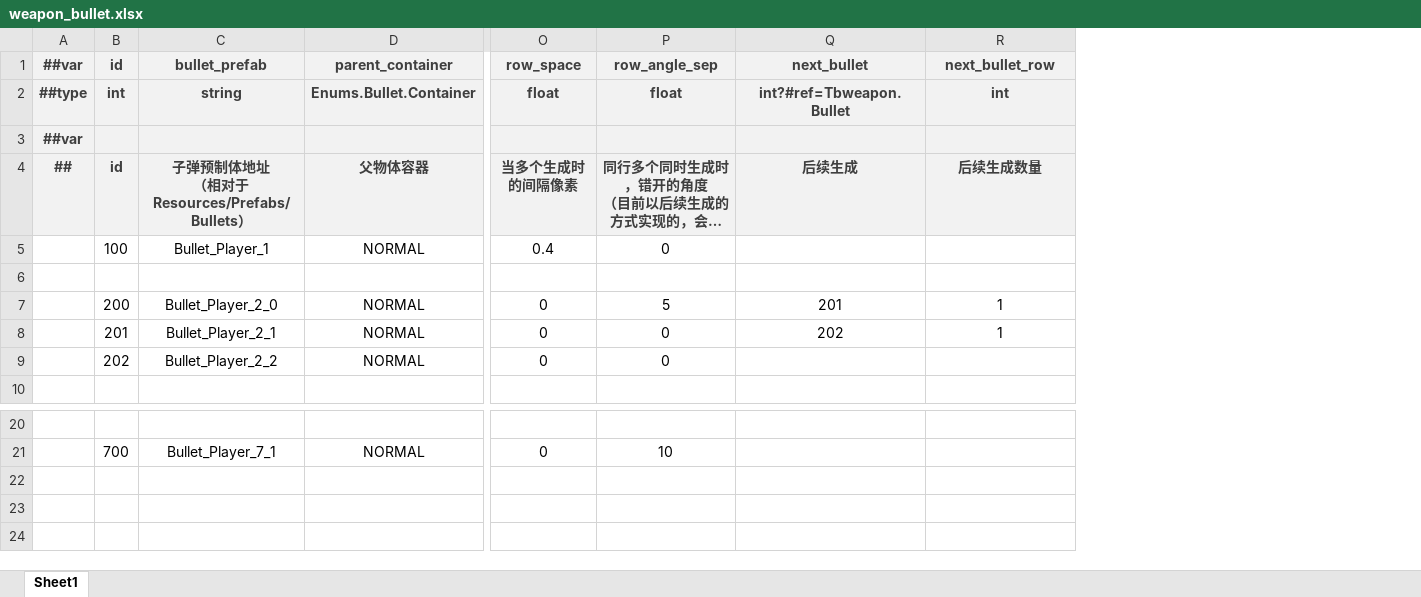
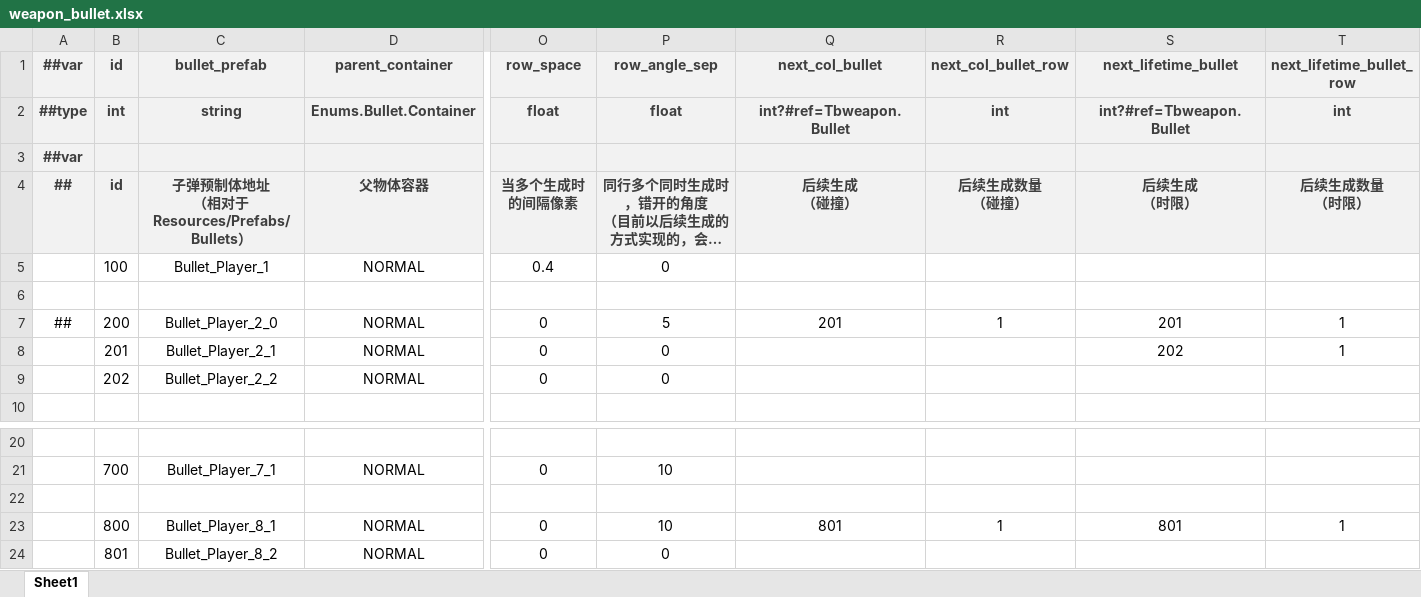
Before and after one commit to BroochWu/ZiStar, an Excel workbook: _ConfigExcels/Datas/weapon_bullet.xlsx, sheet Sheet1, drawn as a sheet; only a part is shown, gaps mark what is left out; long unchanged cells end in …; values as stored, in another font and other column widths than the file's, no borders; rows hold the shown columns only; ↵ is a line break in a cell; the diff names each change by its address in the sheet, - before the commit and + after, or states it on an @@ line.

```diff
--- a/_ConfigExcels/Datas/weapon_bullet.xlsx (sheet Sheet1)
+++ b/_ConfigExcels/Datas/weapon_bullet.xlsx (sheet Sheet1)
+column S (next_lifetime_bullet), rows 2-8: int?#ref=Tbweapon.Bullet |  | 后续生成 ↵ （时限） |  |  | 201 | 202
+column T (next_lifetime_bullet_row), rows 2-8: int |  | 后续生成数量 ↵ （时限） |  |  | 1 | 1
-Q1: next_bullet
+Q1: next_col_bullet
-R1: next_bullet_row
+R1: next_col_bullet_row
-Q4 (next_col_bullet): 后续生成
+Q4 (next_col_bullet): 后续生成 ↵ （碰撞）
-R4 (next_col_bullet_row): 后续生成数量
+R4 (next_col_bullet_row): 后续生成数量 ↵ （碰撞）
-A7 (##var): (empty)
+A7 (##var): ##
-Q8 (next_col_bullet): 202
+Q8 (next_col_bullet): (empty)
-R8 (next_col_bullet_row): 1
+R8 (next_col_bullet_row): (empty)
+row 22: (empty)
+row 23:  | 800 | Bullet_Player_8_1 | NORMAL | 0 | 10 | 801 | 1 | 801 | 1
+row 24:  | 801 | Bullet_Player_8_2 | NORMAL | 0 | 0
```
Also changed, not shown: _ConfigExcels/Datas/weapon.xlsx, 10 other files.
